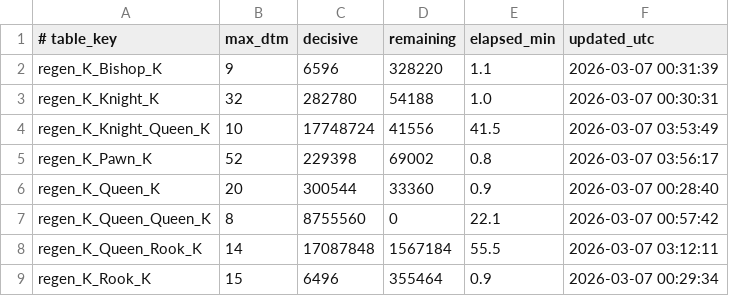
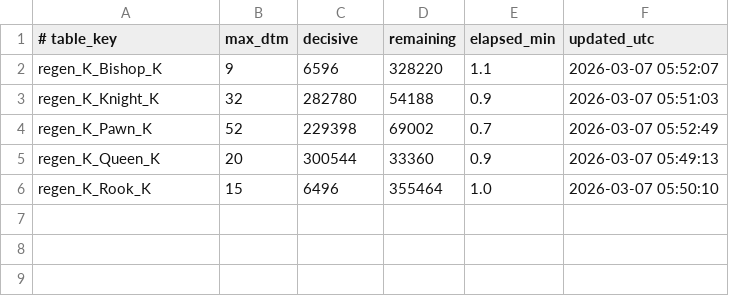
Before and after one commit to RohanDeBoss/Jungle-Chess-Python, a TSV file: tablebases/new_longest_mates.tsv, drawn as a sheet.

Commit message:
New auto tester, and bug fixes
Need to regenerate all TB files again!
v49 - mutual knight evaporation cascade fix
v89.5 - Jungle trap and knight tactic sync
Tests.py (v2.0 - selectable Jungle rule, search, and tablebase checks

```diff
--- a/tablebases/new_longest_mates.tsv
+++ b/tablebases/new_longest_mates.tsv
@@ -1,9 +1,6 @@
 # table_key	max_dtm	decisive	remaining	elapsed_min	updated_utc
-regen_K_Bishop_K	9	6596	328220	1.1	2026-03-07 00:31:39
-regen_K_Knight_K	32	282780	54188	1.0	2026-03-07 00:30:31
-regen_K_Knight_Queen_K	10	17748724	41556	41.5	2026-03-07 03:53:49
-regen_K_Pawn_K	52	229398	69002	0.8	2026-03-07 03:56:17
-regen_K_Queen_K	20	300544	33360	0.9	2026-03-07 00:28:40
-regen_K_Queen_Queen_K	8	8755560	0	22.1	2026-03-07 00:57:42
-regen_K_Queen_Rook_K	14	17087848	1567184	55.5	2026-03-07 03:12:11
-regen_K_Rook_K	15	6496	355464	0.9	2026-03-07 00:29:34
+regen_K_Bishop_K	9	6596	328220	1.1	2026-03-07 05:52:07
+regen_K_Knight_K	32	282780	54188	0.9	2026-03-07 05:51:03
+regen_K_Pawn_K	52	229398	69002	0.7	2026-03-07 05:52:49
+regen_K_Queen_K	20	300544	33360	0.9	2026-03-07 05:49:13
+regen_K_Rook_K	15	6496	355464	1.0	2026-03-07 05:50:10
```
Also changed, not shown: 3 other files.
